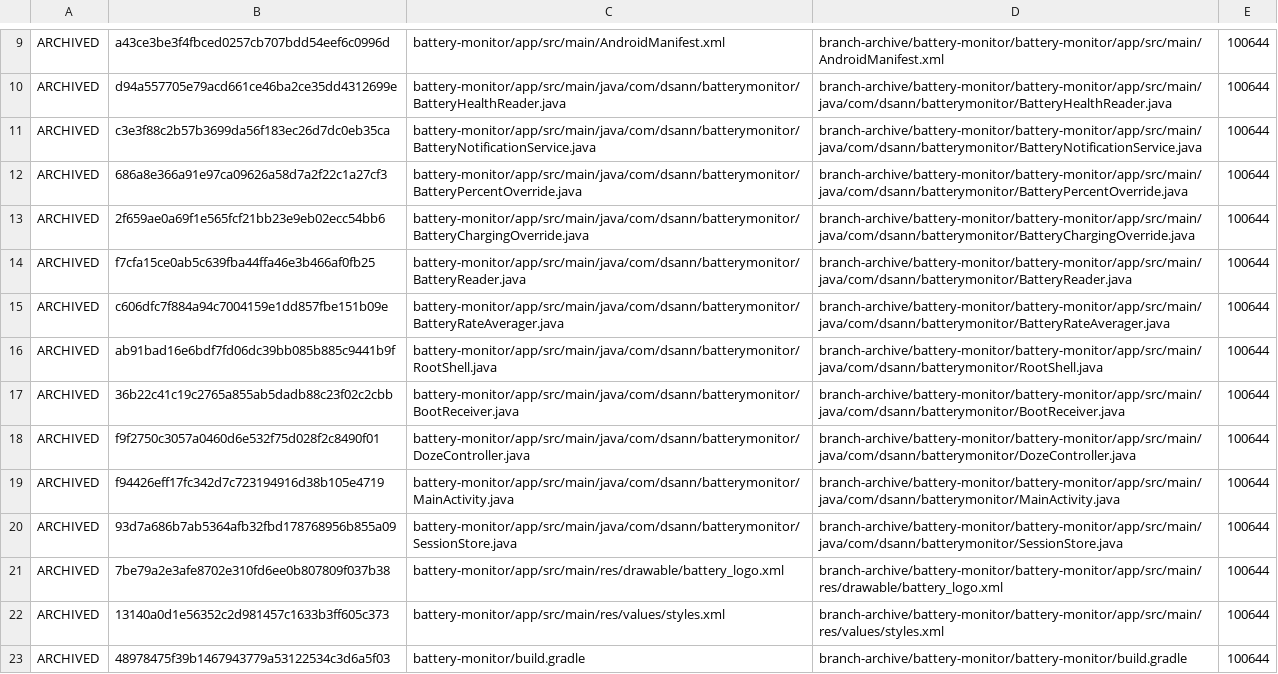
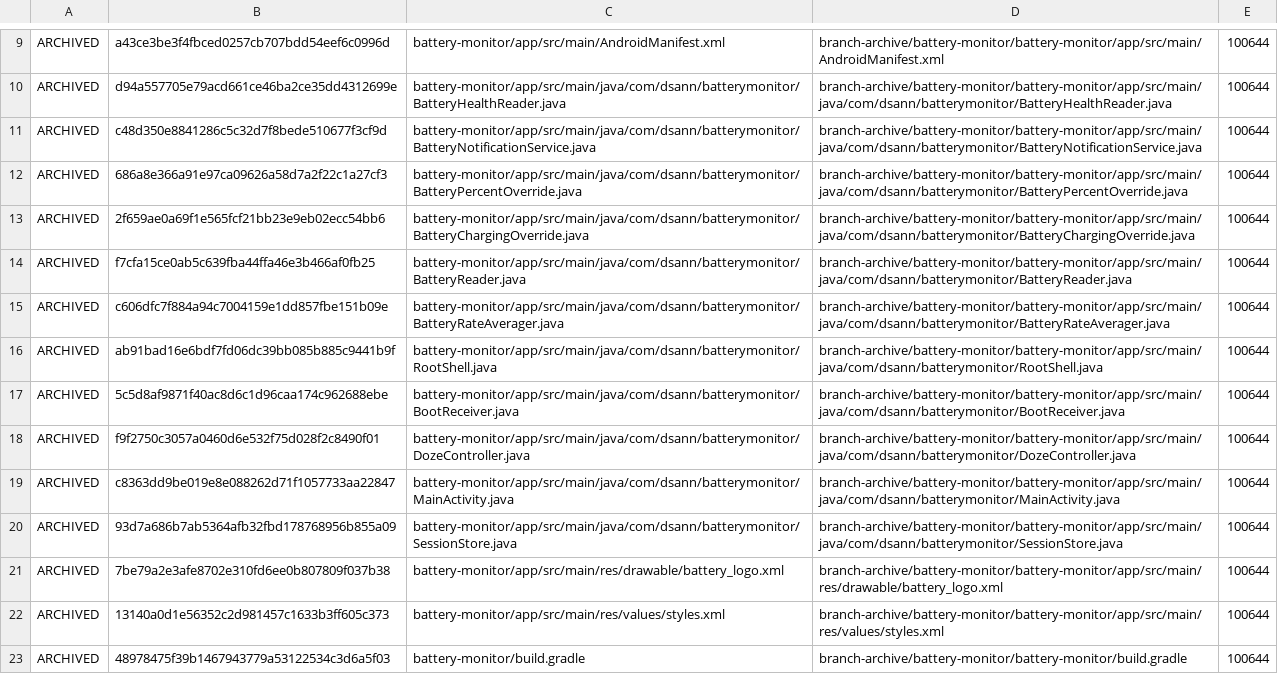
Before and after one commit to DS-ann/D.S-Apps, a TSV file: branch-archive/battery-monitor/ARCHIVE-MANIFEST.tsv, drawn as a sheet; only a part is shown, gaps mark what is left out.

Commit message:
Enable persistent background monitoring by default

```diff
--- a/branch-archive/battery-monitor/ARCHIVE-MANIFEST.tsv
+++ b/branch-archive/battery-monitor/ARCHIVE-MANIFEST.tsv
@@ -10,3 +10,3 @@ ARCHIVED	a43ce3be3f4fbced0257cb707bdd54eef6c0996d	battery-monitor/app/src/main/A
 ARCHIVED	d94a557705e79acd661ce46ba2ce35dd4312699e	battery-monitor/app/src/main/java/com/dsann/batterymonitor/BatteryHealthReader.java	branch-archive/battery-monitor/battery-monitor/app/src/main/java/com/dsann/batterymonitor/BatteryHealthReader.java	100644
-ARCHIVED	c3e3f88c2b57b3699da56f183ec26d7dc0eb35ca	battery-monitor/app/src/main/java/com/dsann/batterymonitor/BatteryNotificationService.java	branch-archive/battery-monitor/battery-monitor/app/src/main/java/com/dsann/batterymonitor/BatteryNotificationService.java	100644
+ARCHIVED	c48d350e8841286c5c32d7f8bede510677f3cf9d	battery-monitor/app/src/main/java/com/dsann/batterymonitor/BatteryNotificationService.java	branch-archive/battery-monitor/battery-monitor/app/src/main/java/com/dsann/batterymonitor/BatteryNotificationService.java	100644
 ARCHIVED	686a8e366a91e97ca09626a58d7a2f22c1a27cf3	battery-monitor/app/src/main/java/com/dsann/batterymonitor/BatteryPercentOverride.java	branch-archive/battery-monitor/battery-monitor/app/src/main/java/com/dsann/batterymonitor/BatteryPercentOverride.java	100644
@@ -16,5 +16,5 @@ ARCHIVED	c606dfc7f884a94c7004159e1dd857fbe151b09e	battery-monitor/app/src/main/j
 ARCHIVED	ab91bad16e6bdf7fd06dc39bb085b885c9441b9f	battery-monitor/app/src/main/java/com/dsann/batterymonitor/RootShell.java	branch-archive/battery-monitor/battery-monitor/app/src/main/java/com/dsann/batterymonitor/RootShell.java	100644
-ARCHIVED	36b22c41c19c2765a855ab5dadb88c23f02c2cbb	battery-monitor/app/src/main/java/com/dsann/batterymonitor/BootReceiver.java	branch-archive/battery-monitor/battery-monitor/app/src/main/java/com/dsann/batterymonitor/BootReceiver.java	100644
+ARCHIVED	5c5d8af9871f40ac8d6c1d96caa174c962688ebe	battery-monitor/app/src/main/java/com/dsann/batterymonitor/BootReceiver.java	branch-archive/battery-monitor/battery-monitor/app/src/main/java/com/dsann/batterymonitor/BootReceiver.java	100644
 ARCHIVED	f9f2750c3057a0460d6e532f75d028f2c8490f01	battery-monitor/app/src/main/java/com/dsann/batterymonitor/DozeController.java	branch-archive/battery-monitor/battery-monitor/app/src/main/java/com/dsann/batterymonitor/DozeController.java	100644
-ARCHIVED	f94426eff17fc342d7c723194916d38b105e4719	battery-monitor/app/src/main/java/com/dsann/batterymonitor/MainActivity.java	branch-archive/battery-monitor/battery-monitor/app/src/main/java/com/dsann/batterymonitor/MainActivity.java	100644
+ARCHIVED	c8363dd9be019e8e088262d71f1057733aa22847	battery-monitor/app/src/main/java/com/dsann/batterymonitor/MainActivity.java	branch-archive/battery-monitor/battery-monitor/app/src/main/java/com/dsann/batterymonitor/MainActivity.java	100644
 ARCHIVED	93d7a686b7ab5364afb32fbd178768956b855a09	battery-monitor/app/src/main/java/com/dsann/batterymonitor/SessionStore.java	branch-archive/battery-monitor/battery-monitor/app/src/main/java/com/dsann/batterymonitor/SessionStore.java	100644
```
Also changed, not shown: 3 other files.
